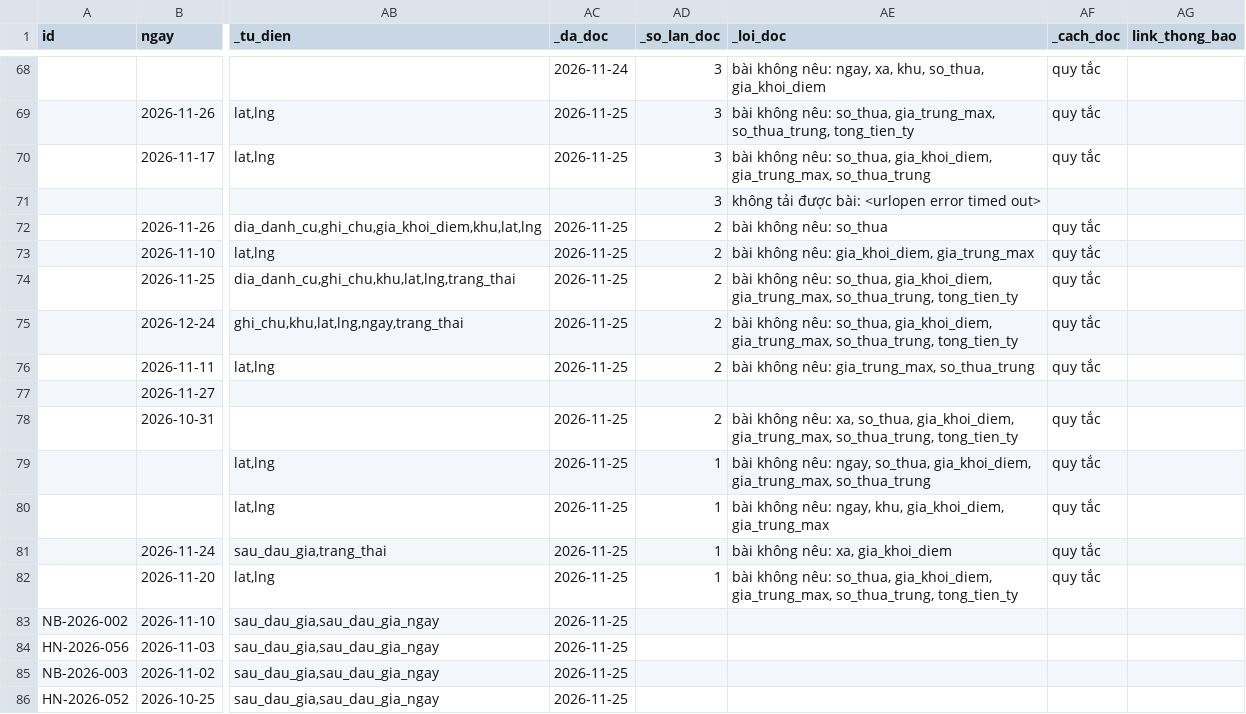
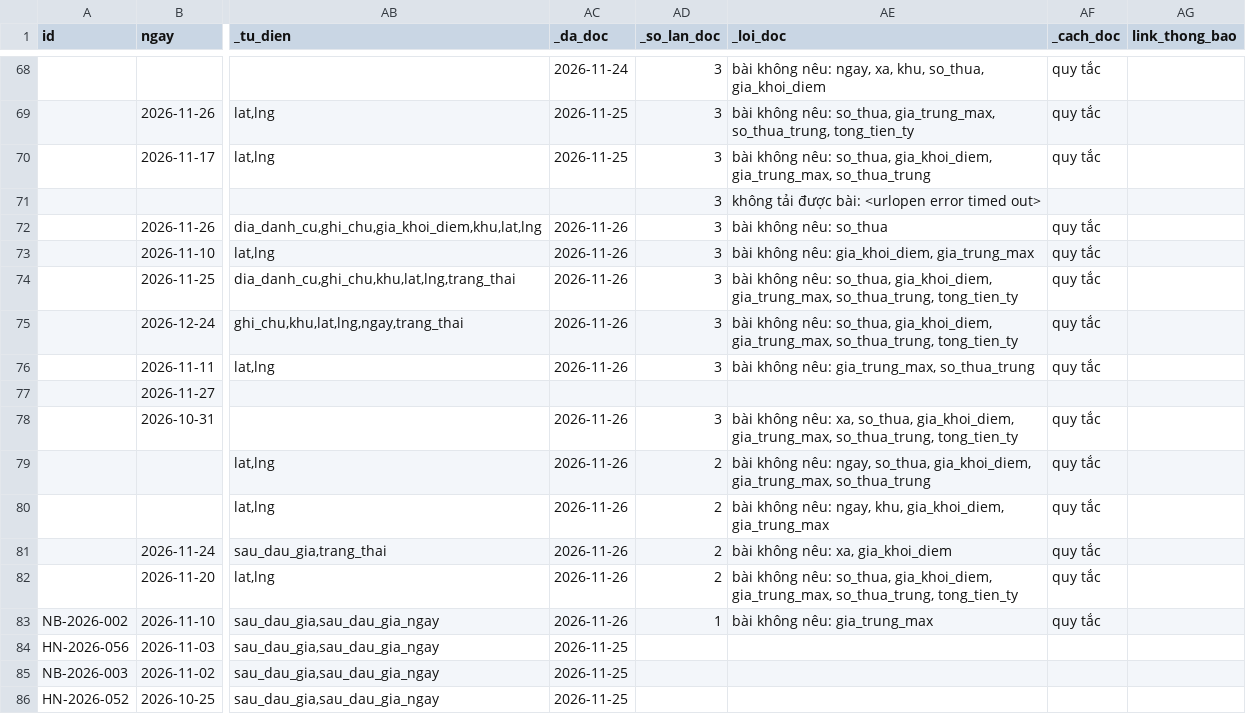
Before and after one commit to pnhimai98-creator/ban-do-dau-gia, a CSV file: cho-duyet.csv, drawn as a sheet; only a part is shown, gaps mark what is left out; the diff covers the shown part only; the diff names each change by its address in the sheet, - before the commit and + after, or states it on an @@ line.

```diff
--- a/cho-duyet.csv
+++ b/cho-duyet.csv
-AC72:AC76 (_da_doc): 2026-11-25
+AC72:AC76 (_da_doc): 2026-11-26
-AD72:AD76 (_so_lan_doc): 2
+AD72:AD76 (_so_lan_doc): 3
-AC78:AC83 (_da_doc): 2026-11-25
+AC78:AC83 (_da_doc): 2026-11-26
-AD78 (_so_lan_doc): 2
+AD78 (_so_lan_doc): 3
-AD79:AD82 (_so_lan_doc): 1
+AD79:AD82 (_so_lan_doc): 2
-AD83 (_so_lan_doc): (empty)
+AD83 (_so_lan_doc): 1
-AE83 (_loi_doc): (empty)
+AE83 (_loi_doc): bài không nêu: gia_trung_max
-AF83 (_cach_doc): (empty)
+AF83 (_cach_doc): quy tắc
```
Also changed, not shown: 7 added rows and 4 edited cells elsewhere in this file, 1 other file.
